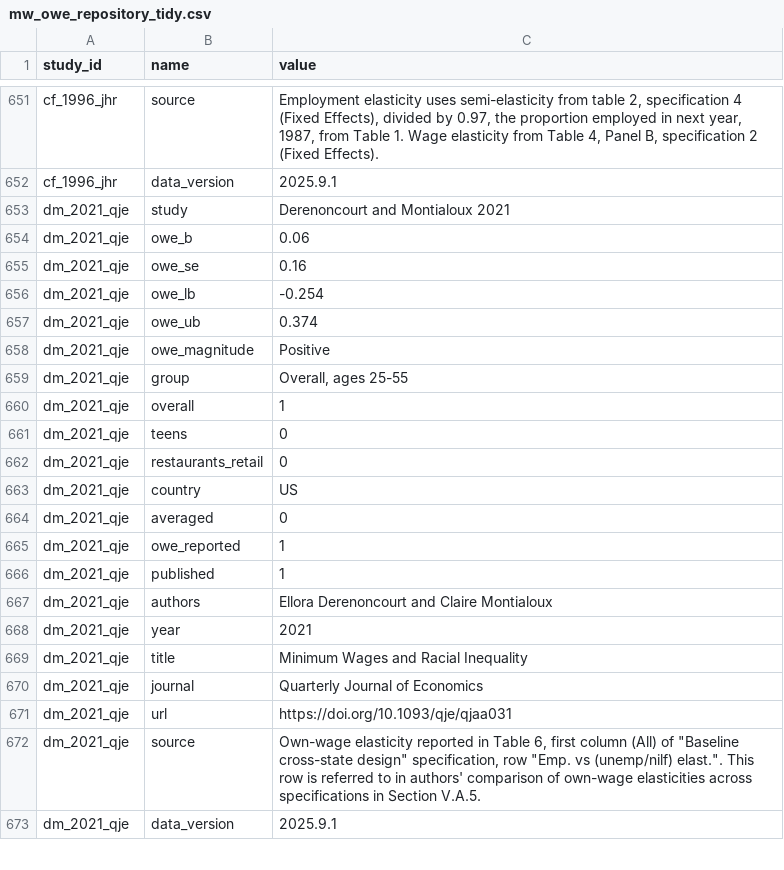
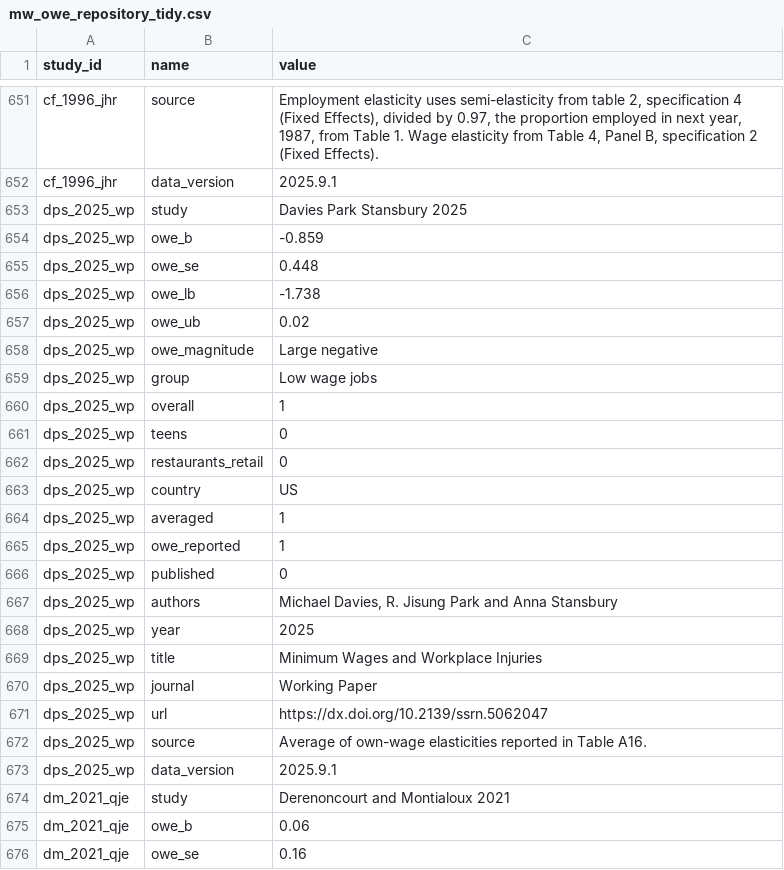
Before and after one commit to Economic/owe, a CSV file: mw_owe_repository_tidy.csv, drawn as a sheet; only a part is shown, gaps mark what is left out; the shorter side is filled out with more unchanged rows.

```diff
--- a/mw_owe_repository_tidy.csv
+++ b/mw_owe_repository_tidy.csv
@@ -652,2 +652,23 @@ cf_1996_jhr,source,"Employment elasticity uses semi-elasticity from table 2, spe
 cf_1996_jhr,data_version,2025.9.1
+dps_2025_wp,study,Davies Park Stansbury 2025
+dps_2025_wp,owe_b,-0.859
+dps_2025_wp,owe_se,0.448
+dps_2025_wp,owe_lb,-1.738
+dps_2025_wp,owe_ub,0.02
+dps_2025_wp,owe_magnitude,Large negative
+dps_2025_wp,group,Low wage jobs
+dps_2025_wp,overall,1
+dps_2025_wp,teens,0
+dps_2025_wp,restaurants_retail,0
+dps_2025_wp,country,US
+dps_2025_wp,averaged,1
+dps_2025_wp,owe_reported,1
+dps_2025_wp,published,0
+dps_2025_wp,authors,"Michael Davies, R. Jisung Park and Anna Stansbury"
+dps_2025_wp,year,2025
+dps_2025_wp,title,Minimum Wages and Workplace Injuries
+dps_2025_wp,journal,Working Paper
+dps_2025_wp,url,https://dx.doi.org/10.2139/ssrn.5062047
+dps_2025_wp,source,Average of own-wage elasticities reported in Table A16.
+dps_2025_wp,data_version,2025.9.1
 dm_2021_qje,study,Derenoncourt and Montialoux 2021
```
Also changed, not shown: docs/mw_owe_repository.csv, docs/mw_owe_studies.csv, 15 other files.
